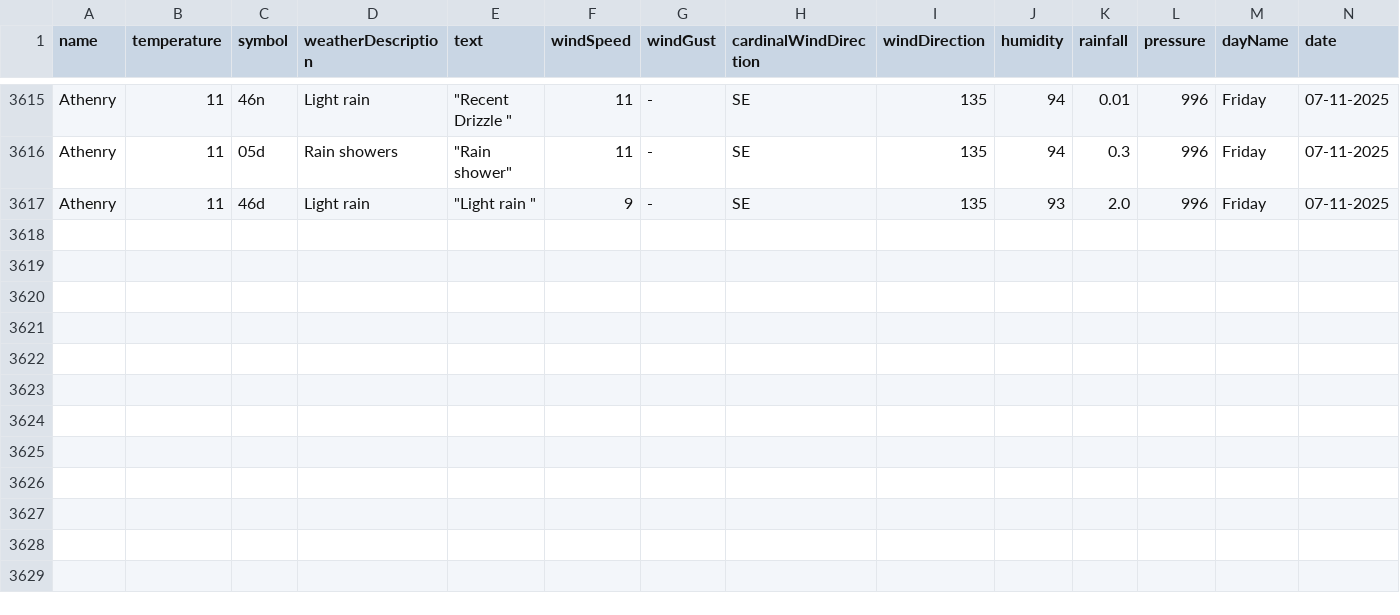
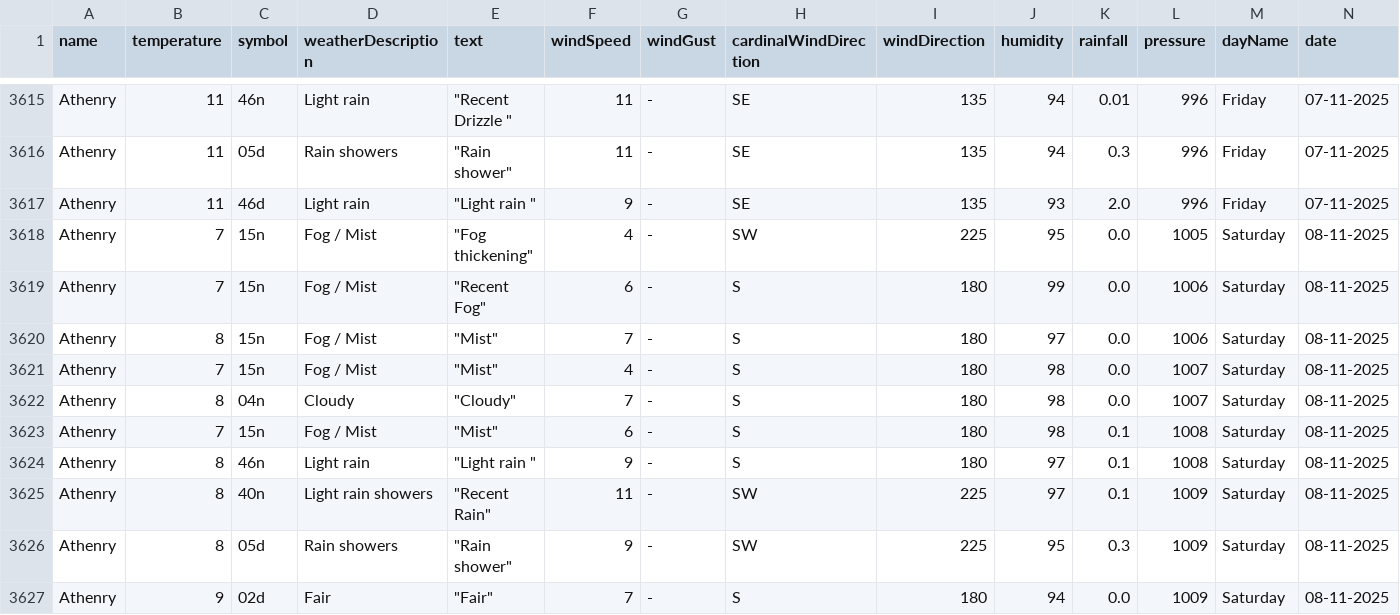
Before and after one commit to Sxnds01/computer-infrastructure-work, a CSV file: weather_data_combined.csv, drawn as a sheet; only a part is shown, gaps mark what is left out; rows hold the shown columns only; the diff names each change by its address in the sheet, - before the commit and + after, or states it on an @@ line.

```diff
--- a/weather_data_combined.csv
+++ b/weather_data_combined.csv
+row 3618: Athenry | 7 | 15n | Fog / Mist | "Fog thickening" | 4 | - | SW | 225 | 95 | 0.0 | 1005 | Saturday | 08-11-2025
+row 3619: Athenry | 7 | 15n | Fog / Mist | "Recent Fog" | 6 | - | S | 180 | 99 | 0.0 | 1006 | Saturday | 08-11-2025
+row 3620: Athenry | 8 | 15n | Fog / Mist | "Mist" | 7 | - | S | 180 | 97 | 0.0 | 1006 | Saturday | 08-11-2025
+row 3621: Athenry | 7 | 15n | Fog / Mist | "Mist" | 4 | - | S | 180 | 98 | 0.0 | 1007 | Saturday | 08-11-2025
+row 3622: Athenry | 8 | 04n | Cloudy | "Cloudy" | 7 | - | S | 180 | 98 | 0.0 | 1007 | Saturday | 08-11-2025
+row 3623: Athenry | 7 | 15n | Fog / Mist | "Mist" | 6 | - | S | 180 | 98 | 0.1 | 1008 | Saturday | 08-11-2025
+row 3624: Athenry | 8 | 46n | Light rain | "Light rain " | 9 | - | S | 180 | 97 | 0.1 | 1008 | Saturday | 08-11-2025
+row 3625: Athenry | 8 | 40n | Light rain showers | "Recent Rain" | 11 | - | SW | 225 | 97 | 0.1 | 1009 | Saturday | 08-11-2025
+row 3626: Athenry | 8 | 05d | Rain showers | "Rain shower" | 9 | - | SW | 225 | 95 | 0.3 | 1009 | Saturday | 08-11-2025
+row 3627: Athenry | 9 | 02d | Fair | "Fair" | 7 | - | S | 180 | 94 | 0.0 | 1009 | Saturday | 08-11-2025
```
Also changed, not shown: 2 other files.
